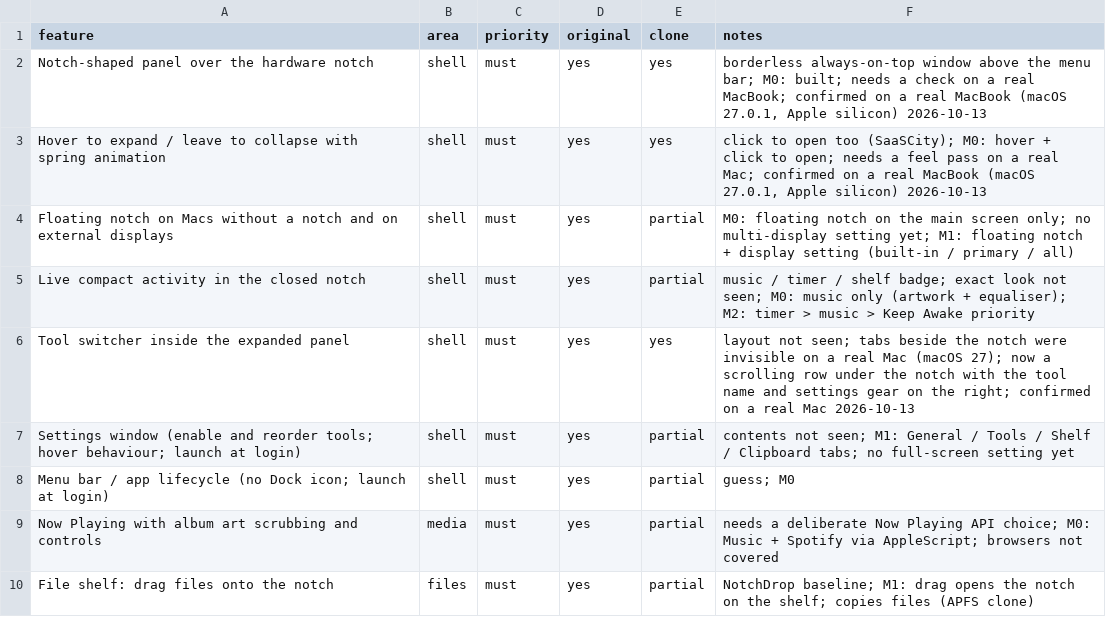
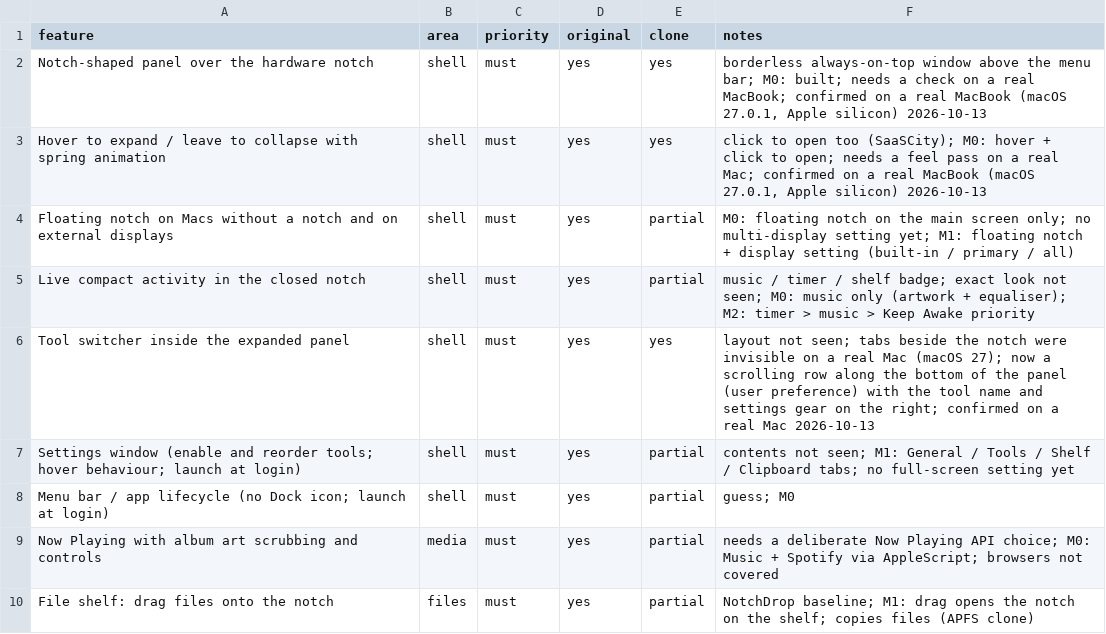
Before and after one commit to akhil716-m/Macbook-Notch, a CSV file: replica/features.csv, drawn as a sheet; only a part is shown.

```diff
--- a/replica/features.csv
+++ b/replica/features.csv
@@ -5,3 +5,3 @@ Floating notch on Macs without a notch and on external displays,shell,must,yes,p
 Live compact activity in the closed notch,shell,must,yes,partial,music / timer / shelf badge; exact look not seen; M0: music only (artwork + equaliser); M2: timer > music > Keep Awake priority
-Tool switcher inside the expanded panel,shell,must,yes,yes,layout not seen; tabs beside the notch were invisible on a real Mac (macOS 27); now a scrolling row under the notch with the tool name and settings gear on the right; confirmed on a real Mac 2026-10-13
+Tool switcher inside the expanded panel,shell,must,yes,yes,layout not seen; tabs beside the notch were invisible on a real Mac (macOS 27); now a scrolling row along the bottom of the panel (user preference) with the tool name and settings gear on the right; confirmed on a real Mac 2026-10-13
 Settings window (enable and reorder tools; hover behaviour; launch at login),shell,must,yes,partial,contents not seen; M1: General / Tools / Shelf / Clipboard tabs; no full-screen setting yet
```
Also changed, not shown: 2 other files.
